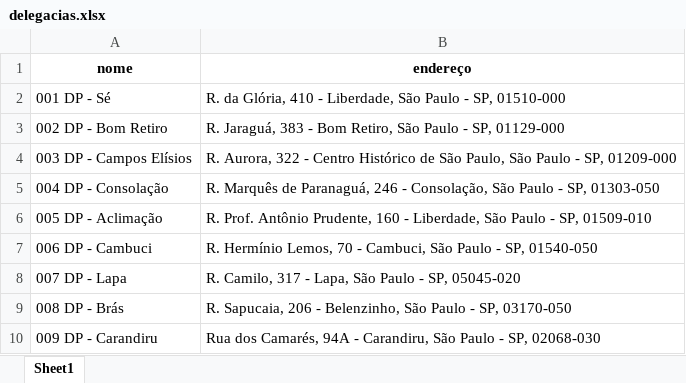
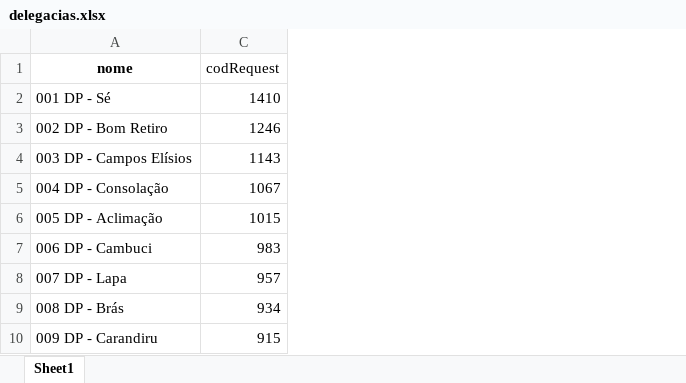
Before and after one commit to JeanBR1993/Projeto-ViolenciaSP, an Excel workbook: delegacias.xlsx, sheet Sheet1, drawn as a sheet; only a part is shown; values as stored, in another font and other column widths than the file's, no borders; removed rows and columns are numbered as before the commit, all else as after; the diff names each change by its address in the sheet, - before the commit and + after, or states it on an @@ line.

```diff
--- a/delegacias.xlsx (sheet Sheet1)
+++ b/delegacias.xlsx (sheet Sheet1)
@@ column B (endereço) hidden, rows 2-10: R. da Glória, 410 - Liberdade, São Paulo - SP, 01510-000 | R. Jaraguá, 383 - Bom Retiro, São Paulo - SP, 01129-000 | R. Aurora, 322 - Centro Histórico de São Paulo, São Paulo - SP, 01209-000 | R. Marquês de Paranaguá, 246 - Consolação, São Paulo - SP, 01303-050 | R. Prof. Antônio Prudente, 160 - Liberdade, São Paulo - SP, 01509-010 | R. Hermínio Lemos, 70 - Cambuci, São Paulo - SP, 01540-050 | R. Camilo, 317 - Lapa, São Paulo - SP, 05045-020 | R. Sapucaia, 206 - Belenzinho, São Paulo - SP, 03170-050 | Rua dos Camarés, 94A - Carandiru, São Paulo - SP, 02068-030 @@
+column C (codRequest), rows 2-10: 1410 | 1246 | 1143 | 1067 | 1015 | 983 | 957 | 934 | 915
```
Also changed, not shown: violenciaSP/dadosDelegacias/delegacias.xlsx, 24 other files.
